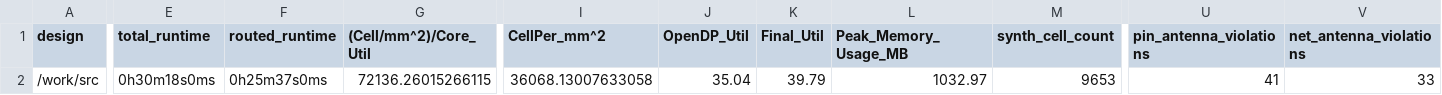
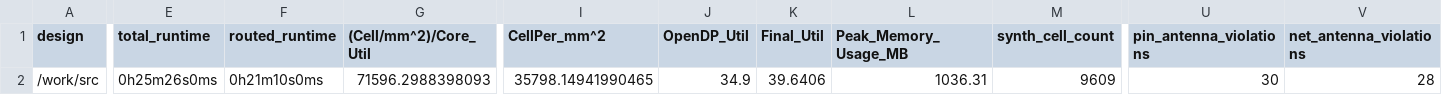
Before and after one commit to TinyTapeout/tinytapeout-07, a CSV file: projects/tt_um_riscv_spi_wrapper/stats/metrics.csv, drawn as a sheet; only a part is shown, gaps mark what is left out; the diff covers the shown part only; the diff names each change by its address in the sheet, - before the commit and + after, or states it on an @@ line.

Commit message:
feat: update project tt_um_riscv_spi_wrapper from devin-macy/tt06-riscv32i-spi-wrapper
Commit: c9529d38e4f1acbdf9a2a20da998eebcb1641327
Workflow: https://github.com/devin-macy/tt06-riscv32i-spi-wrapper/actions/runs/9307960071

```diff
--- a/projects/tt_um_riscv_spi_wrapper/stats/metrics.csv
+++ b/projects/tt_um_riscv_spi_wrapper/stats/metrics.csv
-E2 (total_runtime): 0h30m18s0ms
+E2 (total_runtime): 0h25m26s0ms
-F2 (routed_runtime): 0h25m37s0ms
+F2 (routed_runtime): 0h21m10s0ms
-G2 ((Cell/mm^2)/Core_Util): 72136.26015266115
+G2 ((Cell/mm^2)/Core_Util): 71596.2988398093
-I2 (CellPer_mm^2): 36068.13007633058
+I2 (CellPer_mm^2): 35798.14941990465
-J2 (OpenDP_Util): 35.04
+J2 (OpenDP_Util): 34.9
-K2 (Final_Util): 39.79
+K2 (Final_Util): 39.6406
-L2 (Peak_Memory_Usage_MB): 1032.97
+L2 (Peak_Memory_Usage_MB): 1036.31
-M2 (synth_cell_count): 9653
+M2 (synth_cell_count): 9609
-U2 (pin_antenna_violations): 41
+U2 (pin_antenna_violations): 30
-V2 (net_antenna_violations): 33
+V2 (net_antenna_violations): 28
```
Also changed, not shown: 20 edited cells elsewhere in this file, 7 other files.
